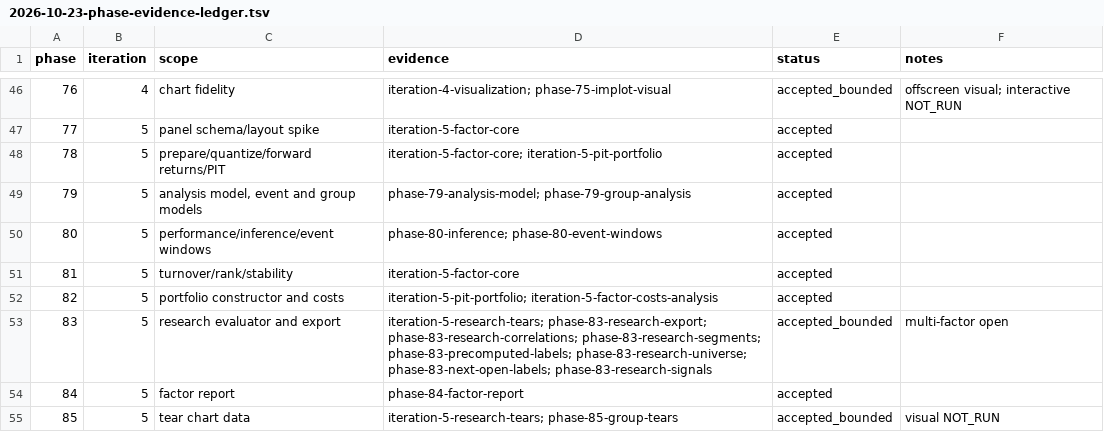
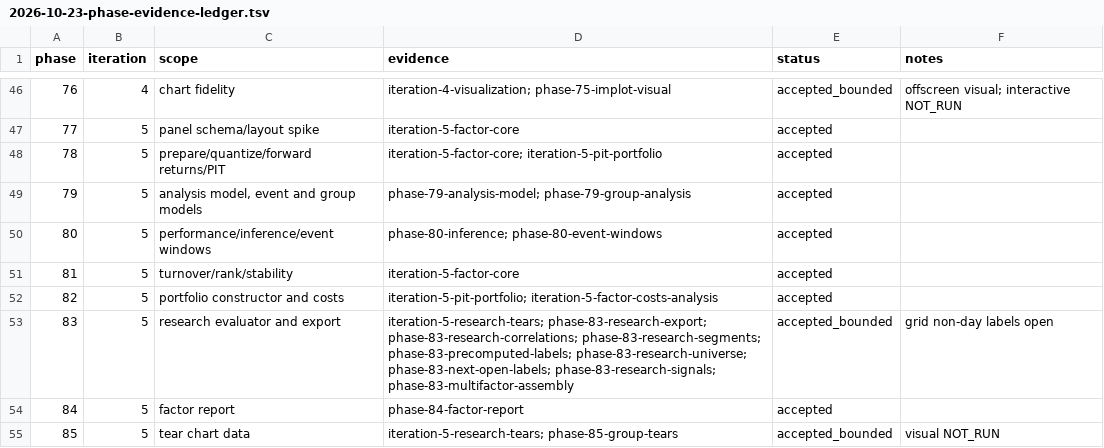
Before and after one commit to cloudQuant/fincore_cpp, a TSV file: docs/acceptance/2026-10-23-phase-evidence-ledger.tsv, drawn as a sheet; only a part is shown, gaps mark what is left out.

Commit message:
feat: assemble multi-factor research panels with comparisons

```diff
--- a/docs/acceptance/2026-10-23-phase-evidence-ledger.tsv
+++ b/docs/acceptance/2026-10-23-phase-evidence-ledger.tsv
@@ -52,3 +52,3 @@ phase	iteration	scope	evidence	status	notes
 82	5	portfolio constructor and costs	iteration-5-pit-portfolio; iteration-5-factor-costs-analysis	accepted	
-83	5	research evaluator and export	iteration-5-research-tears; phase-83-research-export; phase-83-research-correlations; phase-83-research-segments; phase-83-precomputed-labels; phase-83-research-universe; phase-83-next-open-labels; phase-83-research-signals	accepted_bounded	multi-factor open
+83	5	research evaluator and export	iteration-5-research-tears; phase-83-research-export; phase-83-research-correlations; phase-83-research-segments; phase-83-precomputed-labels; phase-83-research-universe; phase-83-next-open-labels; phase-83-research-signals; phase-83-multifactor-assembly	accepted_bounded	grid non-day labels open
 84	5	factor report	phase-84-factor-report	accepted	
```
Also changed, not shown: 13 other files.
